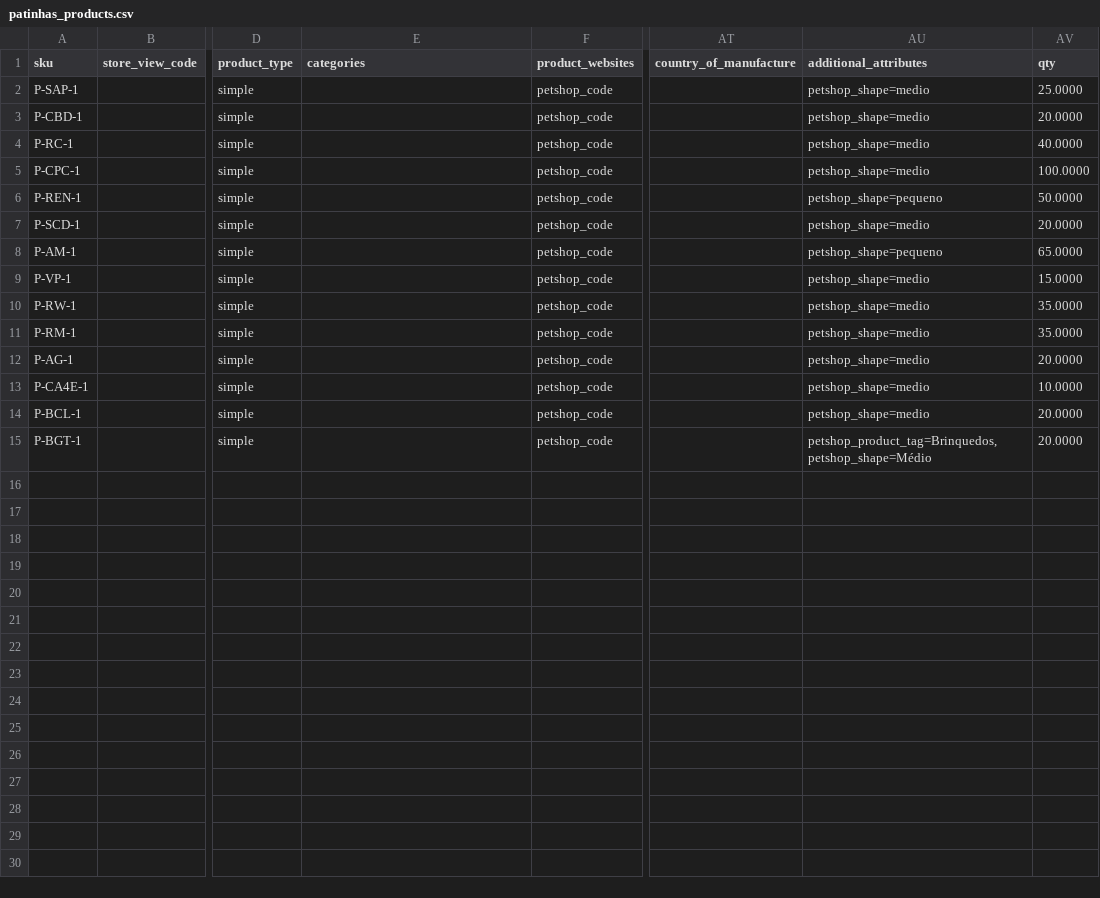
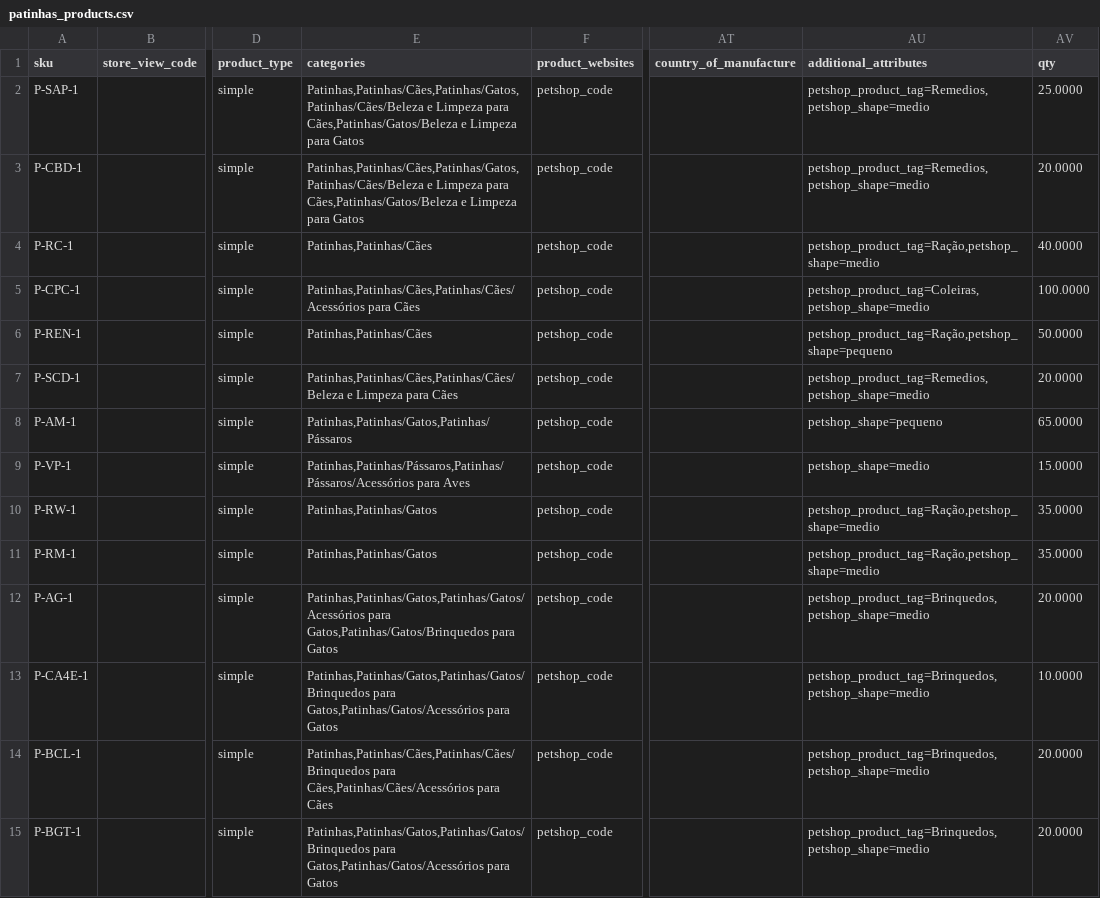
Before and after one commit to GustavoMeloWebjump/projeto-final-grupo-2, a CSV file: app/code/Webjump/Backend/Model/Product/csv/patinhas_products.csv, drawn as a sheet; only a part is shown, gaps mark what is left out; the diff names each change by its address in the sheet, - before the commit and + after, or states it on an @@ line.

Commit message:
Change csv's file and make relation for grouped products

```diff
--- a/app/code/Webjump/Backend/Model/Product/csv/patinhas_products.csv
+++ b/app/code/Webjump/Backend/Model/Product/csv/patinhas_products.csv
-E2:E3 (categories): (empty)
+E2:E3 (categories): Patinhas,Patinhas/Cães,Patinhas/Gatos,Patinhas/Cães/Beleza e Limpeza para Cães,Patinhas/Gatos/Beleza e Limpeza para Gatos
-AU2:AU3 (additional_attributes): petshop_shape=medio
+AU2:AU3 (additional_attributes): petshop_product_tag=Remedios,petshop_shape=medio
-E4 (categories): (empty)
+E4 (categories): Patinhas,Patinhas/Cães
-AU4 (additional_attributes): petshop_shape=medio
+AU4 (additional_attributes): petshop_product_tag=Ração,petshop_shape=medio
-E5 (categories): (empty)
+E5 (categories): Patinhas,Patinhas/Cães,Patinhas/Cães/Acessórios para Cães
-AU5 (additional_attributes): petshop_shape=medio
+AU5 (additional_attributes): petshop_product_tag=Coleiras,petshop_shape=medio
-E6 (categories): (empty)
+E6 (categories): Patinhas,Patinhas/Cães
-AU6 (additional_attributes): petshop_shape=pequeno
+AU6 (additional_attributes): petshop_product_tag=Ração,petshop_shape=pequeno
-E7 (categories): (empty)
+E7 (categories): Patinhas,Patinhas/Cães,Patinhas/Cães/Beleza e Limpeza para Cães
-AU7 (additional_attributes): petshop_shape=medio
+AU7 (additional_attributes): petshop_product_tag=Remedios,petshop_shape=medio
-E8 (categories): (empty)
+E8 (categories): Patinhas,Patinhas/Gatos,Patinhas/Pássaros
-E9 (categories): (empty)
+E9 (categories): Patinhas,Patinhas/Pássaros,Patinhas/Pássaros/Acessórios para Aves
-E10:E11 (categories): (empty)
+E10:E11 (categories): Patinhas,Patinhas/Gatos
-AU10:AU11 (additional_attributes): petshop_shape=medio
+AU10:AU11 (additional_attributes): petshop_product_tag=Ração,petshop_shape=medio
-E12 (categories): (empty)
+E12 (categories): Patinhas,Patinhas/Gatos,Patinhas/Gatos/Acessórios para Gatos,Patinhas/Gatos/Brinquedos para Gatos
-AU12:AU14 (additional_attributes): petshop_shape=medio
+AU12:AU14 (additional_attributes): petshop_product_tag=Brinquedos,petshop_shape=medio
-E13 (categories): (empty)
+E13 (categories): Patinhas,Patinhas/Gatos,Patinhas/Gatos/Brinquedos para Gatos,Patinhas/Gatos/Acessórios para Gatos
-E14 (categories): (empty)
+E14 (categories): Patinhas,Patinhas/Cães,Patinhas/Cães/Brinquedos para Cães,Patinhas/Cães/Acessórios para Cães
-E15 (categories): (empty)
+E15 (categories): Patinhas,Patinhas/Gatos,Patinhas/Gatos/Brinquedos para Gatos,Patinhas/Gatos/Acessórios para Gatos
-AU15 (additional_attributes): petshop_product_tag=Brinquedos,petshop_shape=Médio
+AU15 (additional_attributes): petshop_product_tag=Brinquedos,petshop_shape=medio
```
Also changed, not shown: app/code/Webjump/Backend/Model/Product/csv/fanon_products.csv, 11 other files.
